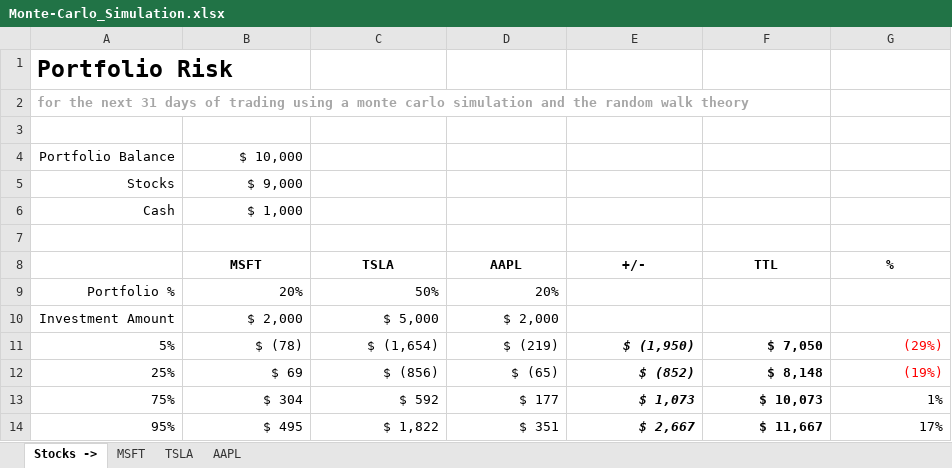
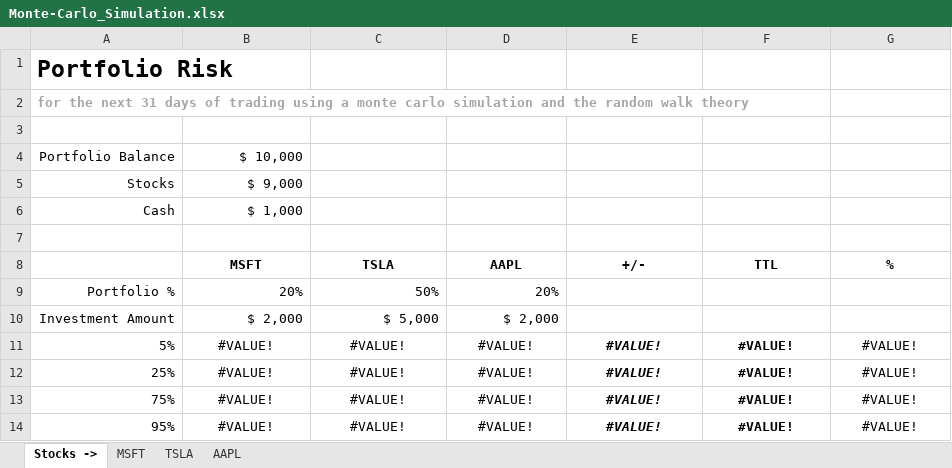
Before and after one commit to mattdlambert/Excel-Data-Science, an Excel workbook: Monte-Carlo_Simulation.xlsx, sheet Stocks ->, drawn as a sheet; values as stored, in another font and other column widths than the file's, no borders; charts and pictures not drawn; the diff names each change by its address in the sheet, - before the commit and + after, or states it on an @@ line.

```diff
--- a/Monte-Carlo_Simulation.xlsx (sheet Stocks ->)
+++ b/Monte-Carlo_Simulation.xlsx (sheet Stocks ->)
-B11 (MSFT): $ (78)
+B11 (MSFT): #VALUE!
-B11:G14 alignment: right
+B11:G14 alignment: center
-C11 (TSLA): $ (1,654)
+C11 (TSLA): #VALUE!
-D11 (AAPL): $ (219)
+D11 (AAPL): #VALUE!
-E11 (+/-): $ (1,950)
+E11 (+/-): #VALUE!
-F11 (TTL): $ 7,050
+F11 (TTL): #VALUE!
-G11 (%): (29%)
+G11 (%): #VALUE!
-G11:G12 text colour: #FF0000
+G11:G12 text colour: black
-B12 (MSFT): $ 69
+B12 (MSFT): #VALUE!
-C12 (TSLA): $ (856)
+C12 (TSLA): #VALUE!
-D12 (AAPL): $ (65)
+D12 (AAPL): #VALUE!
-E12 (+/-): $ (852)
+E12 (+/-): #VALUE!
-F12 (TTL): $ 8,148
+F12 (TTL): #VALUE!
-G12 (%): (19%)
+G12 (%): #VALUE!
-B13 (MSFT): $ 304
+B13 (MSFT): #VALUE!
-C13 (TSLA): $ 592
+C13 (TSLA): #VALUE!
-D13 (AAPL): $ 177
+D13 (AAPL): #VALUE!
-E13 (+/-): $ 1,073
+E13 (+/-): #VALUE!
-F13 (TTL): $ 10,073
+F13 (TTL): #VALUE!
-G13 (%): 1%
+G13 (%): #VALUE!
-B14 (MSFT): $ 495
+B14 (MSFT): #VALUE!
-C14 (TSLA): $ 1,822
+C14 (TSLA): #VALUE!
-D14 (AAPL): $ 351
+D14 (AAPL): #VALUE!
-E14 (+/-): $ 2,667
+E14 (+/-): #VALUE!
-F14 (TTL): $ 11,667
+F14 (TTL): #VALUE!
-G14 (%): 17%
+G14 (%): #VALUE!
```
Also changed, not shown: sheet MSFT, sheet TSLA, sheet AAPL, formulas that keep their value.
